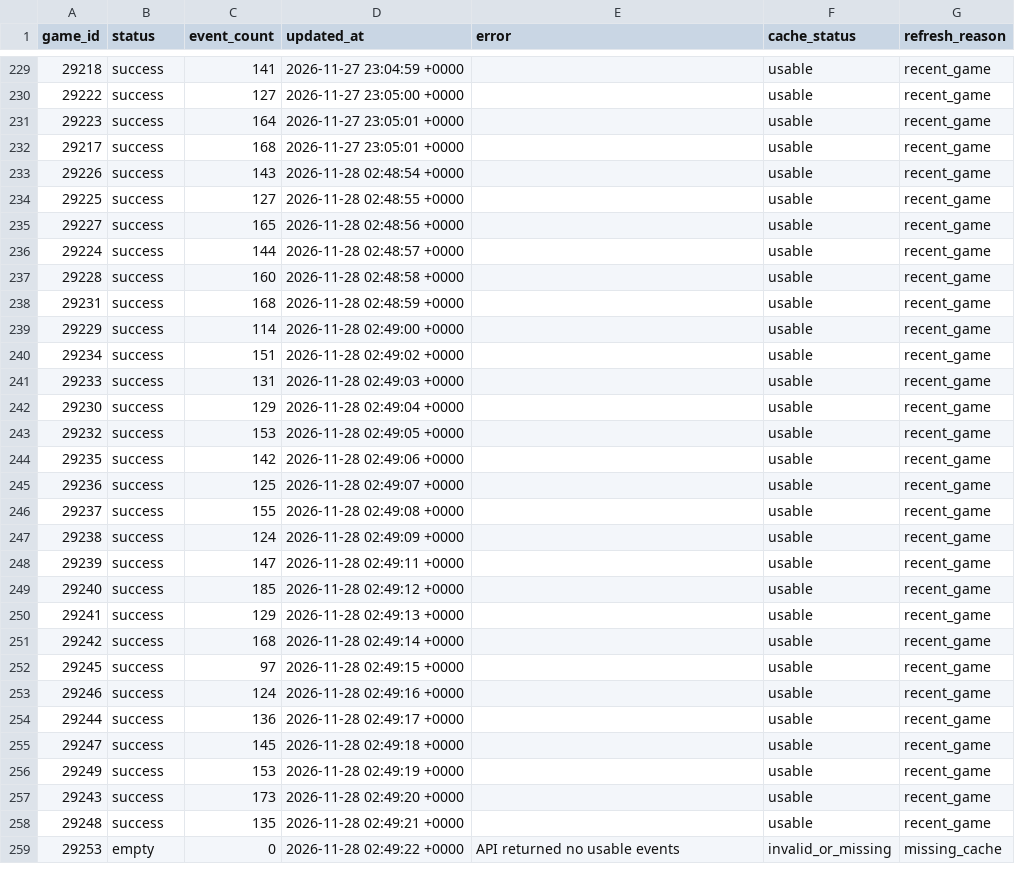
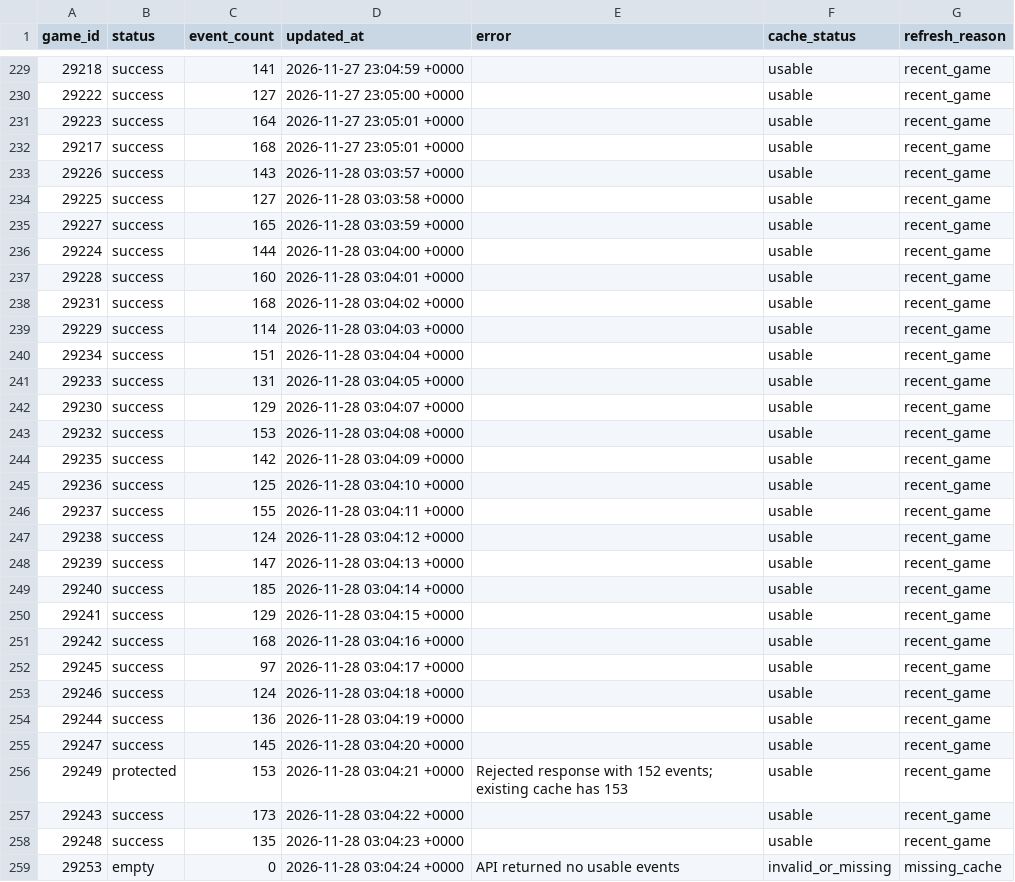
Before and after one commit to NoahCornish/IceIndex, a CSV file: data/games/2026-27/manifest.csv, drawn as a sheet; only a part is shown, gaps mark what is left out; the diff covers the shown part only.

```diff
--- a/data/games/2026-27/manifest.csv
+++ b/data/games/2026-27/manifest.csv
@@ -232,28 +232,28 @@
 "29217","success","168","2026-11-27 23:05:01 +0000","","usable","recent_game"
-"29226","success","143","2026-11-28 02:48:54 +0000","","usable","recent_game"
-"29225","success","127","2026-11-28 02:48:55 +0000","","usable","recent_game"
-"29227","success","165","2026-11-28 02:48:56 +0000","","usable","recent_game"
-"29224","success","144","2026-11-28 02:48:57 +0000","","usable","recent_game"
-"29228","success","160","2026-11-28 02:48:58 +0000","","usable","recent_game"
-"29231","success","168","2026-11-28 02:48:59 +0000","","usable","recent_game"
-"29229","success","114","2026-11-28 02:49:00 +0000","","usable","recent_game"
-"29234","success","151","2026-11-28 02:49:02 +0000","","usable","recent_game"
-"29233","success","131","2026-11-28 02:49:03 +0000","","usable","recent_game"
-"29230","success","129","2026-11-28 02:49:04 +0000","","usable","recent_game"
-"29232","success","153","2026-11-28 02:49:05 +0000","","usable","recent_game"
-"29235","success","142","2026-11-28 02:49:06 +0000","","usable","recent_game"
-"29236","success","125","2026-11-28 02:49:07 +0000","","usable","recent_game"
-"29237","success","155","2026-11-28 02:49:08 +0000","","usable","recent_game"
-"29238","success","124","2026-11-28 02:49:09 +0000","","usable","recent_game"
-"29239","success","147","2026-11-28 02:49:11 +0000","","usable","recent_game"
-"29240","success","185","2026-11-28 02:49:12 +0000","","usable","recent_game"
-"29241","success","129","2026-11-28 02:49:13 +0000","","usable","recent_game"
-"29242","success","168","2026-11-28 02:49:14 +0000","","usable","recent_game"
-"29245","success","97","2026-11-28 02:49:15 +0000","","usable","recent_game"
-"29246","success","124","2026-11-28 02:49:16 +0000","","usable","recent_game"
-"29244","success","136","2026-11-28 02:49:17 +0000","","usable","recent_game"
-"29247","success","145","2026-11-28 02:49:18 +0000","","usable","recent_game"
-"29249","success","153","2026-11-28 02:49:19 +0000","","usable","recent_game"
-"29243","success","173","2026-11-28 02:49:20 +0000","","usable","recent_game"
-"29248","success","135","2026-11-28 02:49:21 +0000","","usable","recent_game"
-"29253","empty","0","2026-11-28 02:49:22 +0000","API returned no usable events","invalid_or_missing","missing_cache"
+"29226","success","143","2026-11-28 03:03:57 +0000","","usable","recent_game"
+"29225","success","127","2026-11-28 03:03:58 +0000","","usable","recent_game"
+"29227","success","165","2026-11-28 03:03:59 +0000","","usable","recent_game"
+"29224","success","144","2026-11-28 03:04:00 +0000","","usable","recent_game"
+"29228","success","160","2026-11-28 03:04:01 +0000","","usable","recent_game"
+"29231","success","168","2026-11-28 03:04:02 +0000","","usable","recent_game"
+"29229","success","114","2026-11-28 03:04:03 +0000","","usable","recent_game"
+"29234","success","151","2026-11-28 03:04:04 +0000","","usable","recent_game"
+"29233","success","131","2026-11-28 03:04:05 +0000","","usable","recent_game"
+"29230","success","129","2026-11-28 03:04:07 +0000","","usable","recent_game"
+"29232","success","153","2026-11-28 03:04:08 +0000","","usable","recent_game"
+"29235","success","142","2026-11-28 03:04:09 +0000","","usable","recent_game"
+"29236","success","125","2026-11-28 03:04:10 +0000","","usable","recent_game"
+"29237","success","155","2026-11-28 03:04:11 +0000","","usable","recent_game"
+"29238","success","124","2026-11-28 03:04:12 +0000","","usable","recent_game"
+"29239","success","147","2026-11-28 03:04:13 +0000","","usable","recent_game"
+"29240","success","185","2026-11-28 03:04:14 +0000","","usable","recent_game"
+"29241","success","129","2026-11-28 03:04:15 +0000","","usable","recent_game"
+"29242","success","168","2026-11-28 03:04:16 +0000","","usable","recent_game"
+"29245","success","97","2026-11-28 03:04:17 +0000","","usable","recent_game"
+"29246","success","124","2026-11-28 03:04:18 +0000","","usable","recent_game"
+"29244","success","136","2026-11-28 03:04:19 +0000","","usable","recent_game"
+"29247","success","145","2026-11-28 03:04:20 +0000","","usable","recent_game"
+"29249","protected","153","2026-11-28 03:04:21 +0000","Rejected response with 152 events; existing cache has 153","usable","recent_game"
+"29243","success","173","2026-11-28 03:04:22 +0000","","usable","recent_game"
+"29248","success","135","2026-11-28 03:04:23 +0000","","usable","recent_game"
+"29253","empty","0","2026-11-28 03:04:24 +0000","API returned no usable events","invalid_or_missing","missing_cache"
```
Also changed, not shown: 7 edited cells elsewhere in this file, data/games/2026-27/official_game_metadata.csv, data/games/2026-27/official_game_officials.csv, 21 other files.
